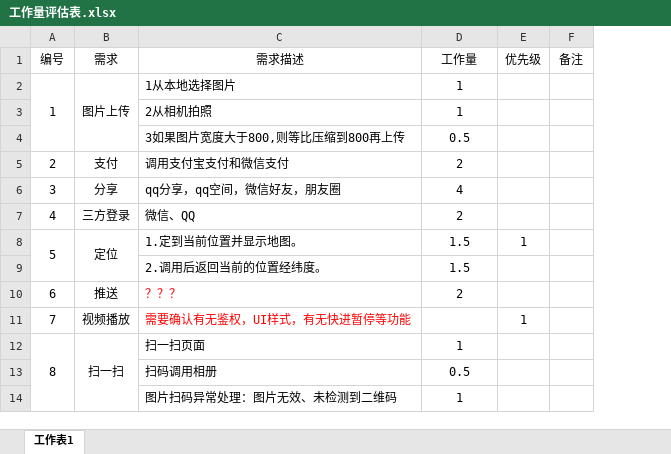
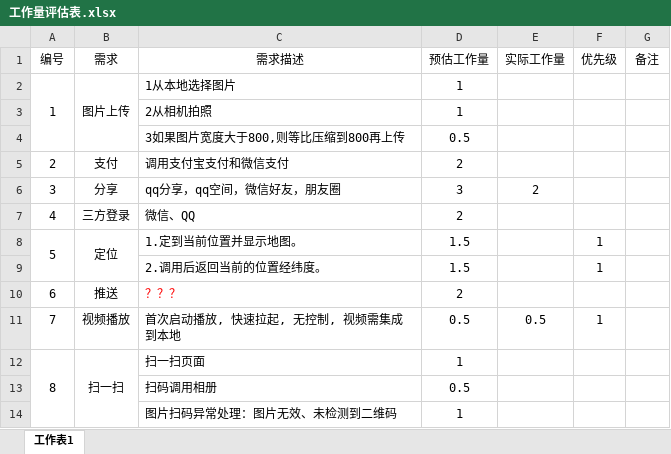
Before and after one commit to KenshinTang/sunshinelife, an Excel workbook: doc/工作量评估表.xlsx, sheet 工作表1, drawn as a sheet; values as stored, in another font and other column widths than the file's, no borders; addresses are those after the commit; the diff names each change by its address in the sheet, - before the commit and + after, or states it on an @@ line.

Commit message:
更新工作量

```diff
--- a/doc/工作量评估表.xlsx (sheet 工作表1)
+++ b/doc/工作量评估表.xlsx (sheet 工作表1)
+column E (实际工作量), rows 6-11: 2 |  |  |  |  | 0.5
-D1: 工作量
+D1: 预估工作量
-D6 (预估工作量): 4
+D6 (预估工作量): 3
-F9 (优先级): (empty)
+F9 (优先级): 1
-C11 (需求描述): 需要确认有无鉴权，UI样式，有无快进暂停等功能
+C11 (需求描述): 首次启动播放, 快速拉起, 无控制, 视频需集成到本地
-C11 text colour: #FF0000
+C11 text colour: black
-D11 (预估工作量): (empty)
+D11 (预估工作量): 0.5
```
